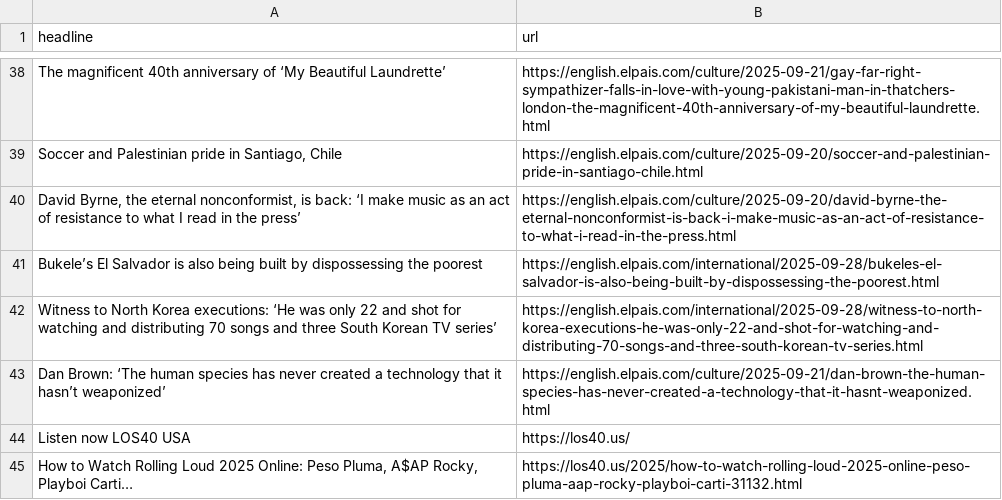
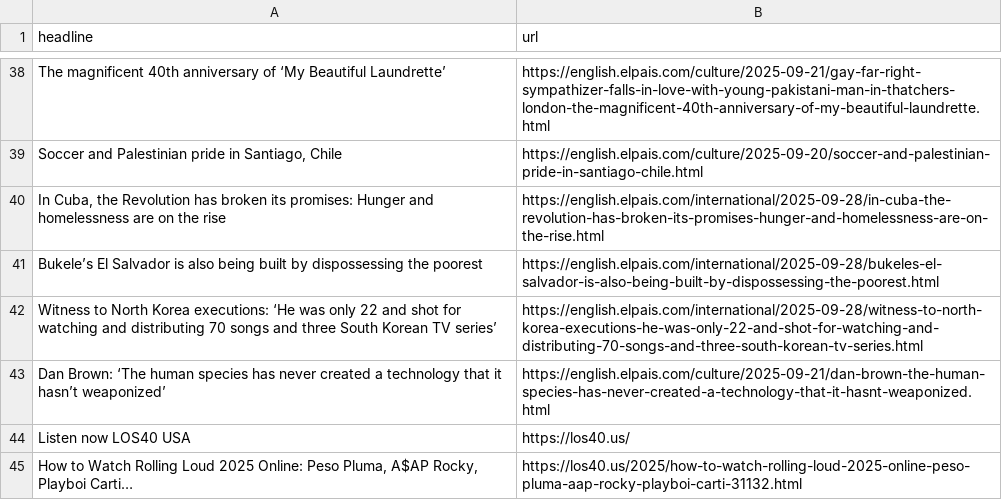
Before and after one commit to dafnikaravola/soma-s-autoscrapper, a CSV file: headlines.csv, drawn as a sheet; only a part is shown, gaps mark what is left out.

```diff
--- a/headlines.csv
+++ b/headlines.csv
@@ -39,3 +39,3 @@ The magnificent 40th anniversary of ‘My Beautiful Laundrette’,https://englis
 "Soccer and Palestinian pride in Santiago, Chile",https://english.elpais.com/culture/2025-09-20/soccer-and-palestinian-pride-in-santiago-chile.html
-"David Byrne, the eternal nonconformist, is back: ‘I make music as an act of resistance to what I read in the press’",https://english.elpais.com/culture/2025-09-20/david-byrne-the-eternal-nonconformist-is-back-i-make-music-as-an-act-of-resistance-to-what-i-read-in-the-press.html
+"In Cuba, the Revolution has broken its promises: Hunger and homelessness are on the rise ",https://english.elpais.com/international/2025-09-28/in-cuba-the-revolution-has-broken-its-promises-hunger-and-homelessness-are-on-the-rise.html
 Bukele’s El Salvador is also being built by dispossessing the poorest,https://english.elpais.com/international/2025-09-28/bukeles-el-salvador-is-also-being-built-by-dispossessing-the-poorest.html
```
